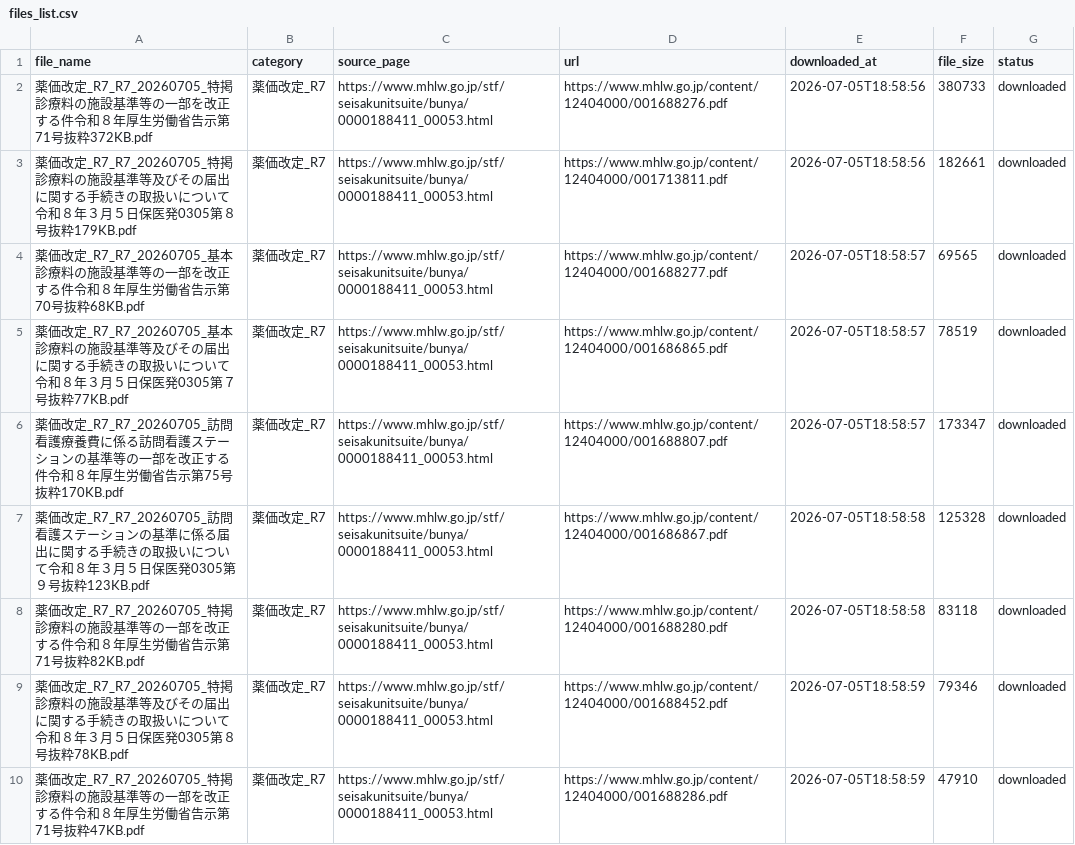
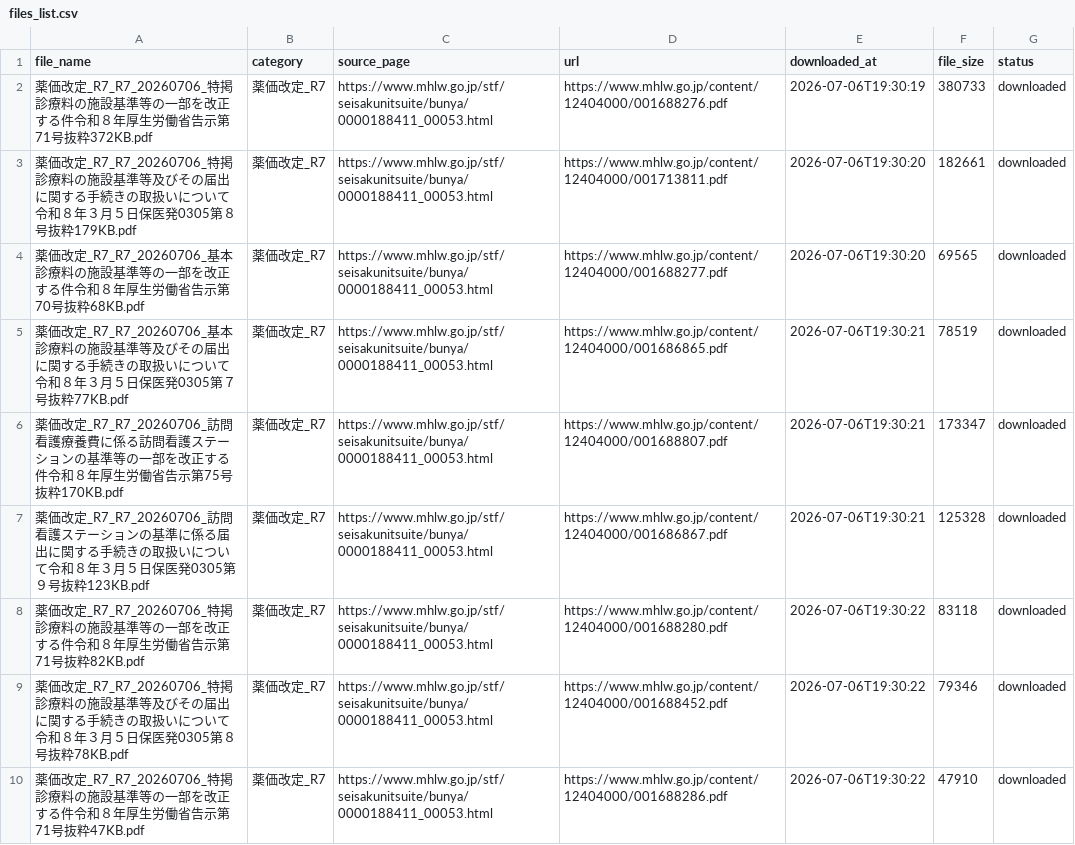
Before and after one commit to yuki0717-hub/shinryouhoshu-download-tool, a CSV file: output/ai-shinryou-db/data/files_list.csv, drawn as a sheet; only a part is shown; the diff covers the shown part only.

```diff
--- a/output/ai-shinryou-db/data/files_list.csv
+++ b/output/ai-shinryou-db/data/files_list.csv
@@ -1,10 +1,10 @@
 file_name,category,source_page,url,downloaded_at,file_size,status
-薬価改定_R7_R7_20260705_特掲診療料の施設基準等の一部を改正する件令和８年厚生労働省告示第71号抜粋372KB.pdf,薬価改定_R7,https://www.mhlw.go.jp/stf/seisakunitsuite/bunya/0000188411_00053.html,https://www.mhlw.go.jp/content/12404000/001688276.pdf,2026-07-05T18:58:56,380733,downloaded
-薬価改定_R7_R7_20260705_特掲診療料の施設基準等及びその届出に関する手続きの取扱いについて令和８年３月５日保医発0305第８号抜粋179KB.pdf,薬価改定_R7,https://www.mhlw.go.jp/stf/seisakunitsuite/bunya/0000188411_00053.html,https://www.mhlw.go.jp/content/12404000/001713811.pdf,2026-07-05T18:58:56,182661,downloaded
-薬価改定_R7_R7_20260705_基本診療料の施設基準等の一部を改正する件令和８年厚生労働省告示第70号抜粋68KB.pdf,薬価改定_R7,https://www.mhlw.go.jp/stf/seisakunitsuite/bunya/0000188411_00053.html,https://www.mhlw.go.jp/content/12404000/001688277.pdf,2026-07-05T18:58:57,69565,downloaded
-薬価改定_R7_R7_20260705_基本診療料の施設基準等及びその届出に関する手続きの取扱いについて令和８年３月５日保医発0305第７号抜粋77KB.pdf,薬価改定_R7,https://www.mhlw.go.jp/stf/seisakunitsuite/bunya/0000188411_00053.html,https://www.mhlw.go.jp/content/12404000/001686865.pdf,2026-07-05T18:58:57,78519,downloaded
-薬価改定_R7_R7_20260705_訪問看護療養費に係る訪問看護ステーションの基準等の一部を改正する件令和８年厚生労働省告示第75号抜粋170KB.pdf,薬価改定_R7,https://www.mhlw.go.jp/stf/seisakunitsuite/bunya/0000188411_00053.html,https://www.mhlw.go.jp/content/12404000/001688807.pdf,2026-07-05T18:58:57,173347,downloaded
-薬価改定_R7_R7_20260705_訪問看護ステーションの基準に係る届出に関する手続きの取扱いについて令和８年３月５日保医発0305第９号抜粋123KB.pdf,薬価改定_R7,https://www.mhlw.go.jp/stf/seisakunitsuite/bunya/0000188411_00053.html,https://www.mhlw.go.jp/content/12404000/001686867.pdf,2026-07-05T18:58:58,125328,downloaded
-薬価改定_R7_R7_20260705_特掲診療料の施設基準等の一部を改正する件令和８年厚生労働省告示第71号抜粋82KB.pdf,薬価改定_R7,https://www.mhlw.go.jp/stf/seisakunitsuite/bunya/0000188411_00053.html,https://www.mhlw.go.jp/content/12404000/001688280.pdf,2026-07-05T18:58:58,83118,downloaded
-薬価改定_R7_R7_20260705_特掲診療料の施設基準等及びその届出に関する手続きの取扱いについて令和８年３月５日保医発0305第８号抜粋78KB.pdf,薬価改定_R7,https://www.mhlw.go.jp/stf/seisakunitsuite/bunya/0000188411_00053.html,https://www.mhlw.go.jp/content/12404000/001688452.pdf,2026-07-05T18:58:59,79346,downloaded
-薬価改定_R7_R7_20260705_特掲診療料の施設基準等の一部を改正する件令和８年厚生労働省告示第71号抜粋47KB.pdf,薬価改定_R7,https://www.mhlw.go.jp/stf/seisakunitsuite/bunya/0000188411_00053.html,https://www.mhlw.go.jp/content/12404000/001688286.pdf,2026-07-05T18:58:59,47910,downloaded
+薬価改定_R7_R7_20260706_特掲診療料の施設基準等の一部を改正する件令和８年厚生労働省告示第71号抜粋372KB.pdf,薬価改定_R7,https://www.mhlw.go.jp/stf/seisakunitsuite/bunya/0000188411_00053.html,https://www.mhlw.go.jp/content/12404000/001688276.pdf,2026-07-06T19:30:19,380733,downloaded
+薬価改定_R7_R7_20260706_特掲診療料の施設基準等及びその届出に関する手続きの取扱いについて令和８年３月５日保医発0305第８号抜粋179KB.pdf,薬価改定_R7,https://www.mhlw.go.jp/stf/seisakunitsuite/bunya/0000188411_00053.html,https://www.mhlw.go.jp/content/12404000/001713811.pdf,2026-07-06T19:30:20,182661,downloaded
+薬価改定_R7_R7_20260706_基本診療料の施設基準等の一部を改正する件令和８年厚生労働省告示第70号抜粋68KB.pdf,薬価改定_R7,https://www.mhlw.go.jp/stf/seisakunitsuite/bunya/0000188411_00053.html,https://www.mhlw.go.jp/content/12404000/001688277.pdf,2026-07-06T19:30:20,69565,downloaded
+薬価改定_R7_R7_20260706_基本診療料の施設基準等及びその届出に関する手続きの取扱いについて令和８年３月５日保医発0305第７号抜粋77KB.pdf,薬価改定_R7,https://www.mhlw.go.jp/stf/seisakunitsuite/bunya/0000188411_00053.html,https://www.mhlw.go.jp/content/12404000/001686865.pdf,2026-07-06T19:30:21,78519,downloaded
+薬価改定_R7_R7_20260706_訪問看護療養費に係る訪問看護ステーションの基準等の一部を改正する件令和８年厚生労働省告示第75号抜粋170KB.pdf,薬価改定_R7,https://www.mhlw.go.jp/stf/seisakunitsuite/bunya/0000188411_00053.html,https://www.mhlw.go.jp/content/12404000/001688807.pdf,2026-07-06T19:30:21,173347,downloaded
+薬価改定_R7_R7_20260706_訪問看護ステーションの基準に係る届出に関する手続きの取扱いについて令和８年３月５日保医発0305第９号抜粋123KB.pdf,薬価改定_R7,https://www.mhlw.go.jp/stf/seisakunitsuite/bunya/0000188411_00053.html,https://www.mhlw.go.jp/content/12404000/001686867.pdf,2026-07-06T19:30:21,125328,downloaded
+薬価改定_R7_R7_20260706_特掲診療料の施設基準等の一部を改正する件令和８年厚生労働省告示第71号抜粋82KB.pdf,薬価改定_R7,https://www.mhlw.go.jp/stf/seisakunitsuite/bunya/0000188411_00053.html,https://www.mhlw.go.jp/content/12404000/001688280.pdf,2026-07-06T19:30:22,83118,downloaded
+薬価改定_R7_R7_20260706_特掲診療料の施設基準等及びその届出に関する手続きの取扱いについて令和８年３月５日保医発0305第８号抜粋78KB.pdf,薬価改定_R7,https://www.mhlw.go.jp/stf/seisakunitsuite/bunya/0000188411_00053.html,https://www.mhlw.go.jp/content/12404000/001688452.pdf,2026-07-06T19:30:22,79346,downloaded
+薬価改定_R7_R7_20260706_特掲診療料の施設基準等の一部を改正する件令和８年厚生労働省告示第71号抜粋47KB.pdf,薬価改定_R7,https://www.mhlw.go.jp/stf/seisakunitsuite/bunya/0000188411_00053.html,https://www.mhlw.go.jp/content/12404000/001688286.pdf,2026-07-06T19:30:22,47910,downloaded
```
Also changed, not shown: 60 edited cells elsewhere in this file, output/ai-hourei-db/data/laws_index.csv, output/ai-shinryou-db/data/comprehensive_index.csv, 51 other files.
